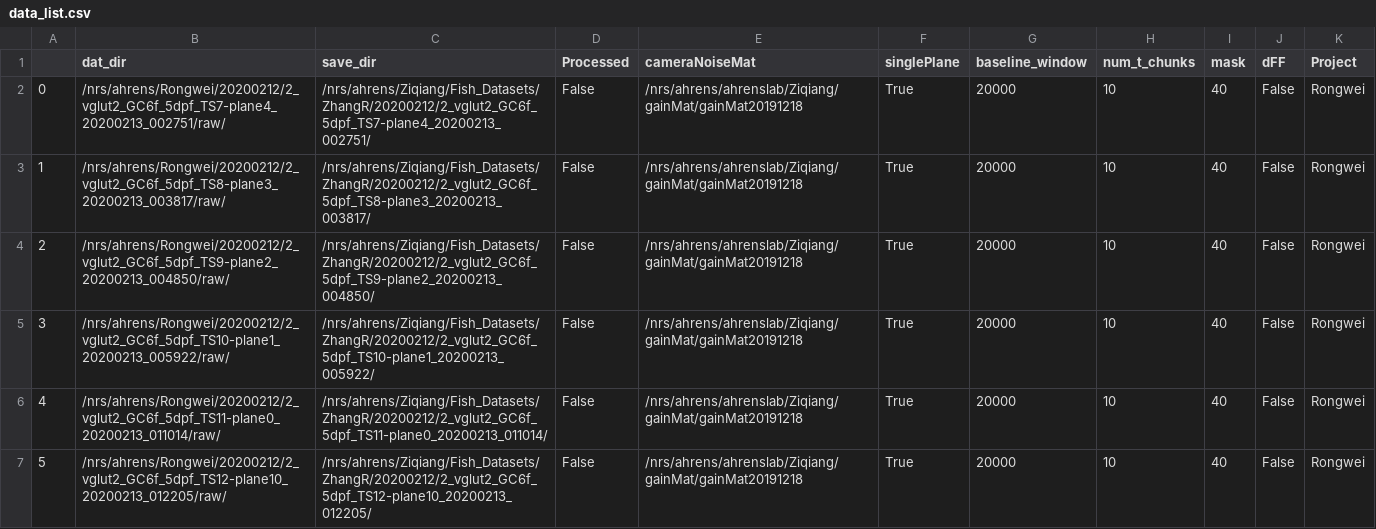
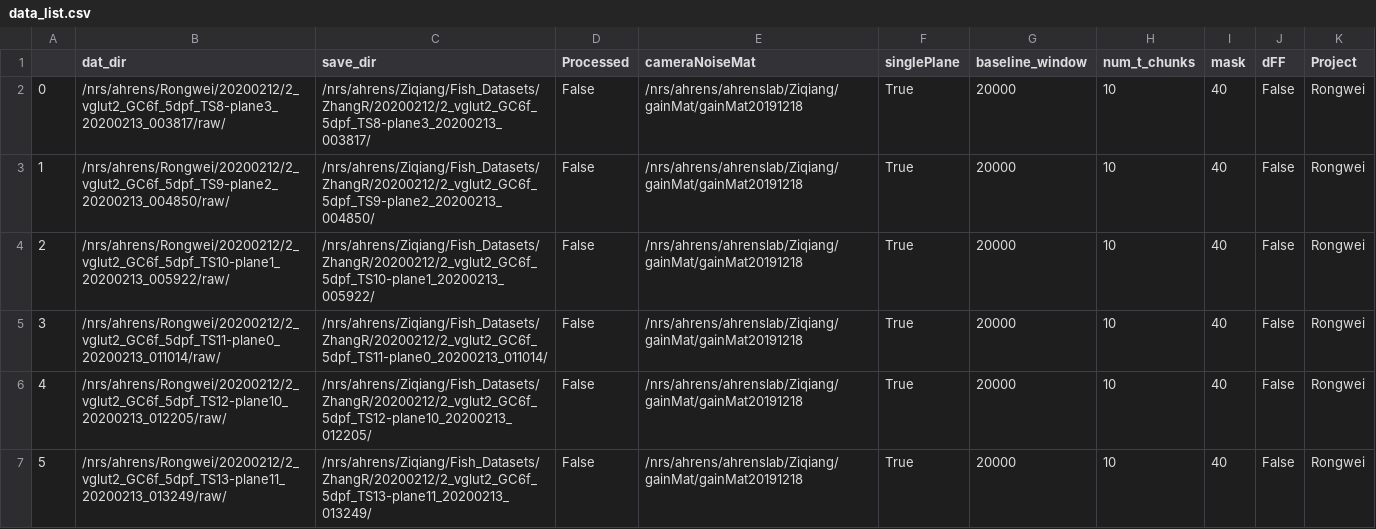
Before and after one commit to zqwei/Ahrenslab_data_processing, a CSV file: data_list.csv, drawn as a sheet; only a part is shown; the shorter side is filled out with more unchanged rows; removed rows and columns are numbered as before the commit, all else as after; the diff names each change by its address in the sheet, - before the commit and + after, or states it on an @@ line.

Commit message:
update processing table

```diff
--- a/data_list.csv
+++ b/data_list.csv
-row 2: 0 | /nrs/ahrens/Rongwei/20200212/2_vglut2_GC6f_5dpf_TS7-plane4_20200213_002751/raw/ | /nrs/ahrens/Ziqiang/Fish_Datasets/ZhangR/20200212/2_vglut2_GC6f_5dpf_TS7-plane4_20200213_002751/ | False | /nrs/ahrens/ahrenslab/Ziqiang/gainMat/gainMat20191218 | True | 20000 | 10 | 40 | False | Rongwei
@@ column A renumbered from row 2 down @@
```
Also changed, not shown: finshed_data_list.csv.
